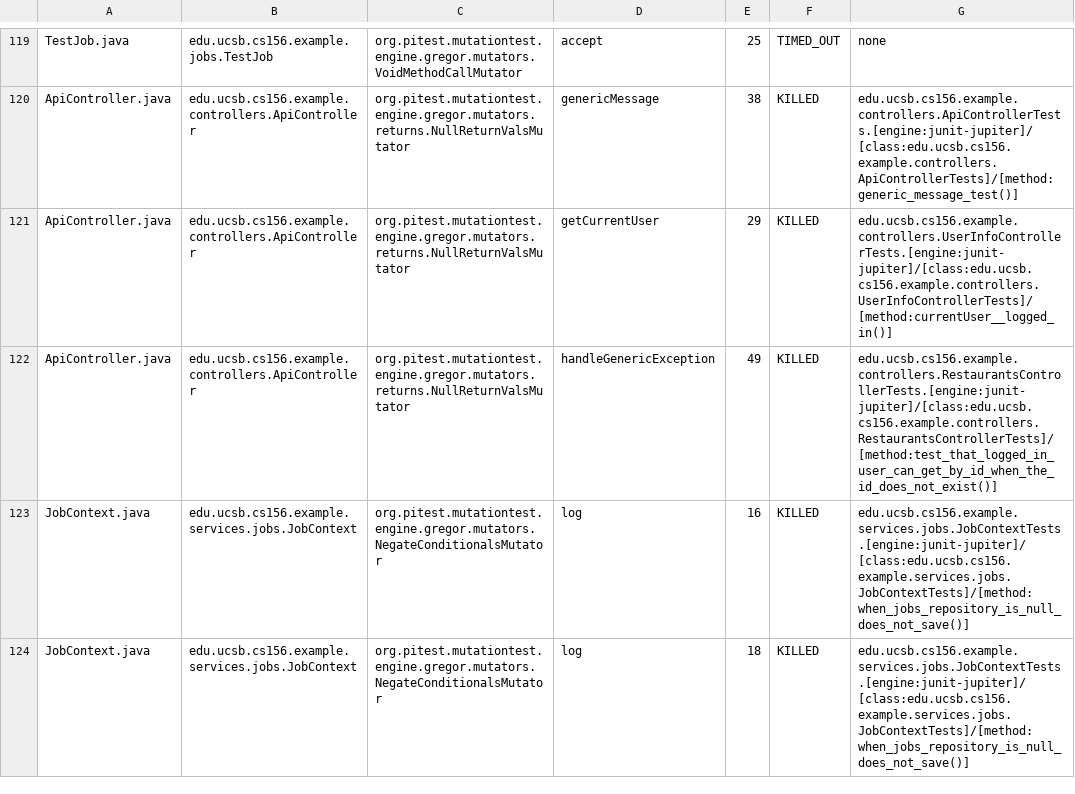
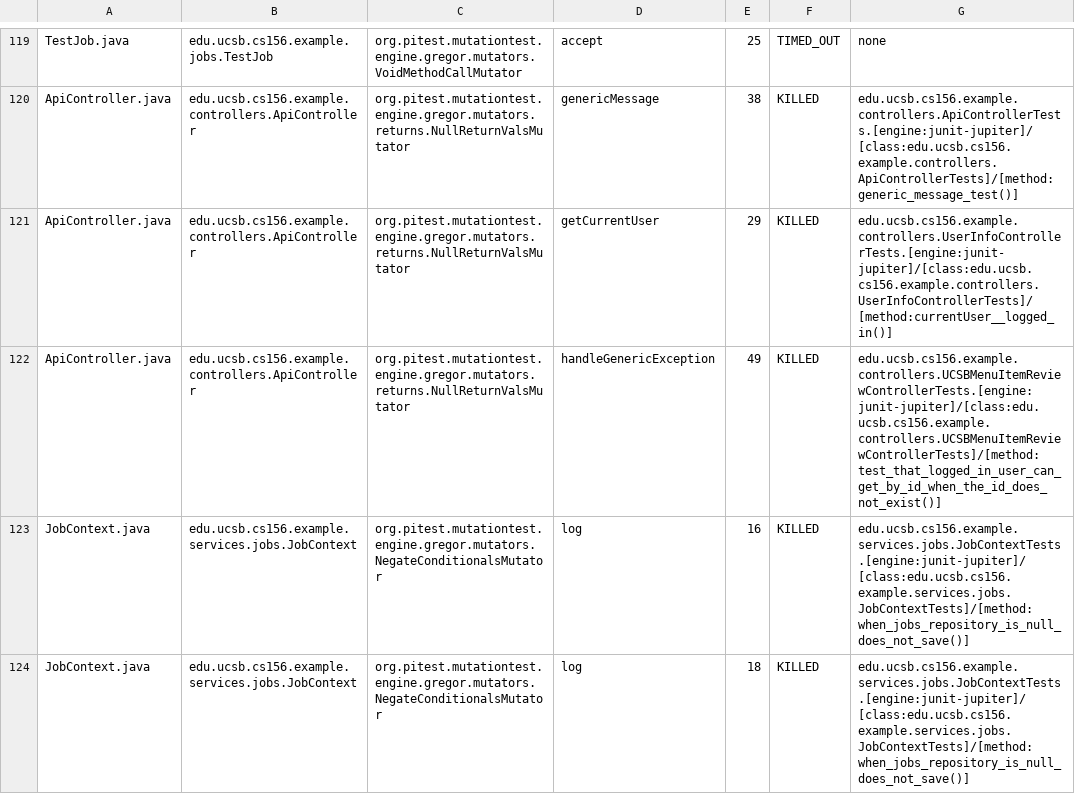
Before and after one commit to ucsb-cs156-s25/team01-s25-04, a CSV file: pitest/mutations.csv, drawn as a sheet; only a part is shown, gaps mark what is left out.

Commit message:
Deploying to gh-pages from @ ucsb-cs156-s25/team01-s25-04@2efda4446dcf25530a782536c5259bafb35aea10 🚀

```diff
--- a/pitest/mutations.csv
+++ b/pitest/mutations.csv
@@ -121,3 +121,3 @@ ApiController.java,edu.ucsb.cs156.example.controllers.ApiController,org.pitest.m
 ApiController.java,edu.ucsb.cs156.example.controllers.ApiController,org.pitest.mutationtest.engine.gregor.mutators.returns.NullReturnValsMutator,getCurrentUser,29,KILLED,edu.ucsb.cs156.example.controllers.UserInfoControllerTests.[engine:junit-jupiter]/[class:edu.ucsb.cs156.example.controllers.UserInfoControllerTests]/[method:currentUser__logged_in()]
-ApiController.java,edu.ucsb.cs156.example.controllers.ApiController,org.pitest.mutationtest.engine.gregor.mutators.returns.NullReturnValsMutator,handleGenericException,49,KILLED,edu.ucsb.cs156.example.controllers.RestaurantsControllerTests.[engine:junit-jupiter]/[class:edu.ucsb.cs156.example.controllers.RestaurantsControllerTests]/[method:test_that_logged_in_user_can_get_by_id_when_the_id_does_not_exist()]
+ApiController.java,edu.ucsb.cs156.example.controllers.ApiController,org.pitest.mutationtest.engine.gregor.mutators.returns.NullReturnValsMutator,handleGenericException,49,KILLED,edu.ucsb.cs156.example.controllers.UCSBMenuItemReviewControllerTests.[engine:junit-jupiter]/[class:edu.ucsb.cs156.example.controllers.UCSBMenuItemReviewControllerTests]/[method:test_that_logged_in_user_can_get_by_id_when_the_id_does_not_exist()]
 JobContext.java,edu.ucsb.cs156.example.services.jobs.JobContext,org.pitest.mutationtest.engine.gregor.mutators.NegateConditionalsMutator,log,16,KILLED,edu.ucsb.cs156.example.services.jobs.JobContextTests.[engine:junit-jupiter]/[class:edu.ucsb.cs156.example.services.jobs.JobContextTests]/[method:when_jobs_repository_is_null_does_not_save()]
```
Also changed, not shown: 19 other files.
